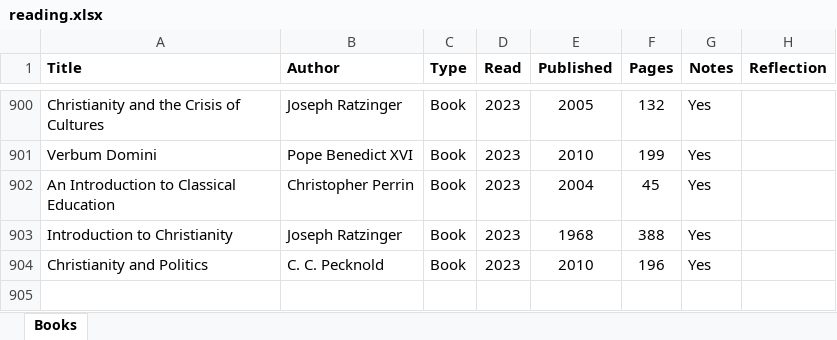
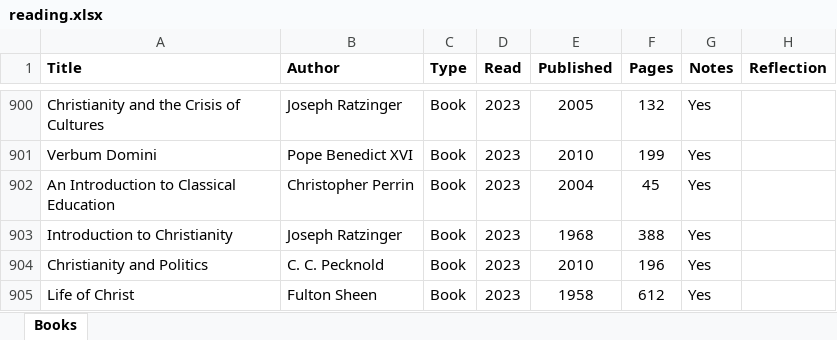
Before and after one commit to mkudija/mkudija.github.io, an Excel workbook: reading/reading.xlsx, sheet Books, drawn as a sheet; only a part is shown, gaps mark what is left out; values as stored, in another font and other column widths than the file's, no borders; conditional formats not drawn; the diff names each change by its address in the sheet, - before the commit and + after, or states it on an @@ line.

```diff
--- a/reading/reading.xlsx (sheet Books)
+++ b/reading/reading.xlsx (sheet Books)
+row 905: Life of Christ | Fulton Sheen | Book | 2023 | 1958 | 612 | Yes
```
Also changed, not shown: 40 other files.
